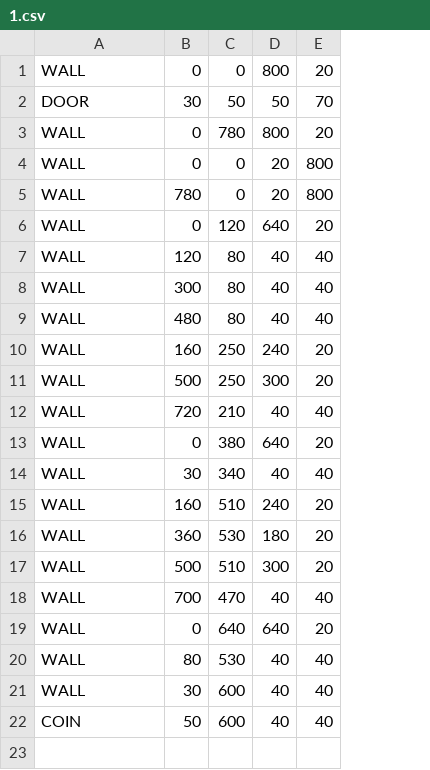
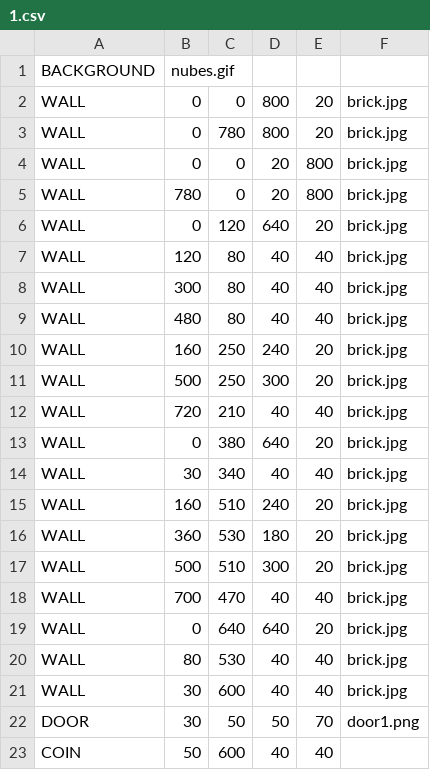
Before and after one commit to kamii02/JuegoSoftware, a CSV file: GameClient/src/main/resources/maps/1.csv, drawn as a sheet; addresses are those after the commit; the diff names each change by its address in the sheet, - before the commit and + after, or states it on an @@ line.

```diff
--- a/GameClient/src/main/resources/maps/1.csv
+++ b/GameClient/src/main/resources/maps/1.csv
+column F, rows 2-21: all brick.jpg
+row 1: BACKGROUND | nubes.gif
@@ row 2 moved to row 22: DOOR @@
```
Also changed, not shown: GameClient/src/main/resources/maps/2.csv, GameClient/src/main/resources/maps/3.csv, 30 other files.
